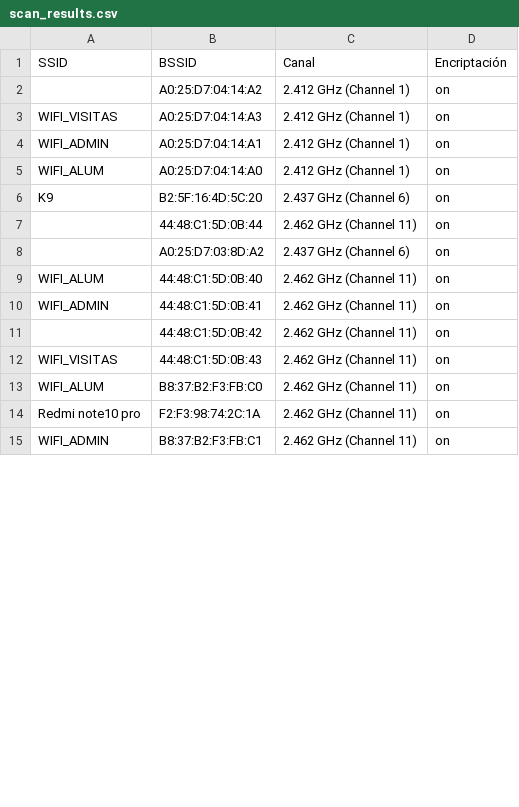
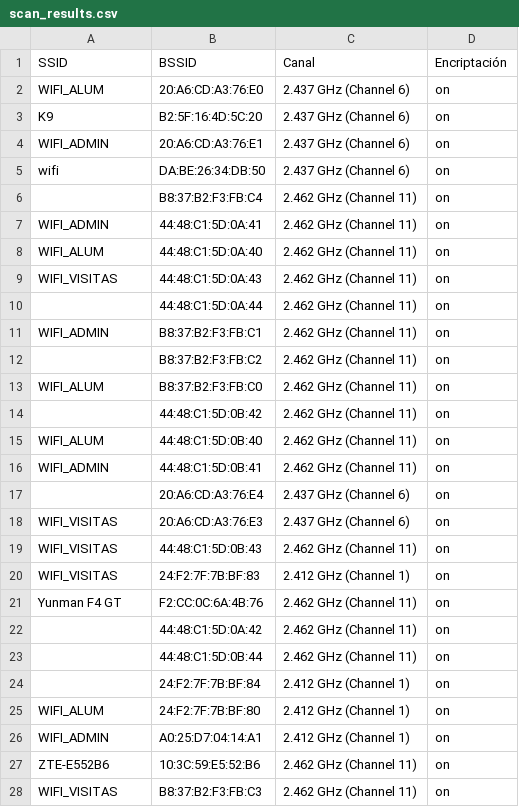
Before and after one commit to hereiskeko/Auditor-a-Wifi, a CSV file: src/scan_results.csv, drawn as a sheet; only a part is shown; the diff covers the shown part only.

```diff
--- a/src/scan_results.csv
+++ b/src/scan_results.csv
@@ -1,15 +1,28 @@
 SSID,BSSID,Canal,Encriptación
-,A0:25:D7:04:14:A2,2.412 GHz (Channel 1),on
-WIFI_VISITAS,A0:25:D7:04:14:A3,2.412 GHz (Channel 1),on
-WIFI_ADMIN,A0:25:D7:04:14:A1,2.412 GHz (Channel 1),on
-WIFI_ALUM,A0:25:D7:04:14:A0,2.412 GHz (Channel 1),on
+WIFI_ALUM,20:A6:CD:A3:76:E0,2.437 GHz (Channel 6),on
 K9,B2:5F:16:4D:5C:20,2.437 GHz (Channel 6),on
-,44:48:C1:5D:0B:44,2.462 GHz (Channel 11),on
-,A0:25:D7:03:8D:A2,2.437 GHz (Channel 6),on
+WIFI_ADMIN,20:A6:CD:A3:76:E1,2.437 GHz (Channel 6),on
+wifi,DA:BE:26:34:DB:50,2.437 GHz (Channel 6),on
+,B8:37:B2:F3:FB:C4,2.462 GHz (Channel 11),on
+WIFI_ADMIN,44:48:C1:5D:0A:41,2.462 GHz (Channel 11),on
+WIFI_ALUM,44:48:C1:5D:0A:40,2.462 GHz (Channel 11),on
+WIFI_VISITAS,44:48:C1:5D:0A:43,2.462 GHz (Channel 11),on
+,44:48:C1:5D:0A:44,2.462 GHz (Channel 11),on
+WIFI_ADMIN,B8:37:B2:F3:FB:C1,2.462 GHz (Channel 11),on
+,B8:37:B2:F3:FB:C2,2.462 GHz (Channel 11),on
+WIFI_ALUM,B8:37:B2:F3:FB:C0,2.462 GHz (Channel 11),on
+,44:48:C1:5D:0B:42,2.462 GHz (Channel 11),on
 WIFI_ALUM,44:48:C1:5D:0B:40,2.462 GHz (Channel 11),on
 WIFI_ADMIN,44:48:C1:5D:0B:41,2.462 GHz (Channel 11),on
-,44:48:C1:5D:0B:42,2.462 GHz (Channel 11),on
+,20:A6:CD:A3:76:E4,2.437 GHz (Channel 6),on
+WIFI_VISITAS,20:A6:CD:A3:76:E3,2.437 GHz (Channel 6),on
 WIFI_VISITAS,44:48:C1:5D:0B:43,2.462 GHz (Channel 11),on
-WIFI_ALUM,B8:37:B2:F3:FB:C0,2.462 GHz (Channel 11),on
-Redmi note10 pro,F2:F3:98:74:2C:1A,2.462 GHz (Channel 11),on
-WIFI_ADMIN,B8:37:B2:F3:FB:C1,2.462 GHz (Channel 11),on
+WIFI_VISITAS,24:F2:7F:7B:BF:83,2.412 GHz (Channel 1),on
+Yunman F4 GT,F2:CC:0C:6A:4B:76,2.462 GHz (Channel 11),on
+,44:48:C1:5D:0A:42,2.462 GHz (Channel 11),on
+,44:48:C1:5D:0B:44,2.462 GHz (Channel 11),on
+,24:F2:7F:7B:BF:84,2.412 GHz (Channel 1),on
+WIFI_ALUM,24:F2:7F:7B:BF:80,2.412 GHz (Channel 1),on
+WIFI_ADMIN,A0:25:D7:04:14:A1,2.412 GHz (Channel 1),on
+ZTE-E552B6,10:3C:59:E5:52:B6,2.462 GHz (Channel 11),on
+WIFI_VISITAS,B8:37:B2:F3:FB:C3,2.462 GHz (Channel 11),on
```
Also changed, not shown: 3 added rows, 7 removed rows and 4 edited cells elsewhere in this file, 3 other files.
